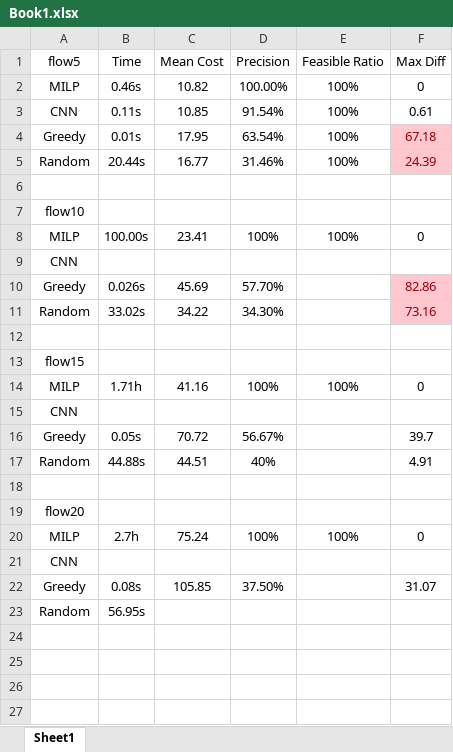
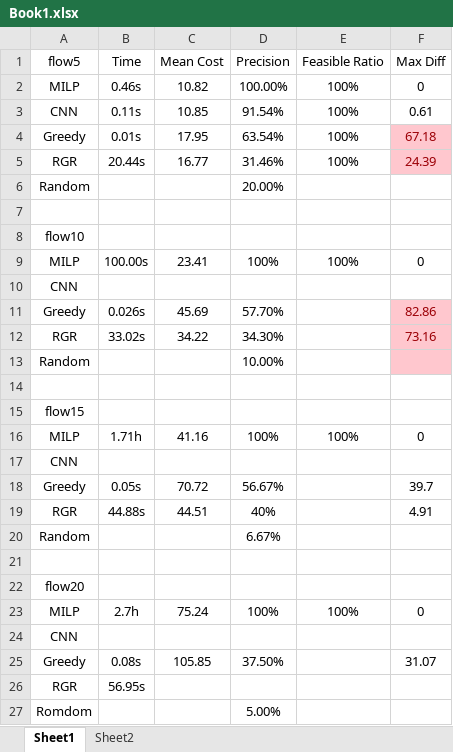
Before and after one commit to WANGYantong/Neural-Networks, an Excel workbook: ILP/NN/Book1.xlsx, sheet Sheet1, drawn as a sheet; values as stored, in another font and other column widths than the file's, no borders; addresses are those after the commit; the diff names each change by its address in the sheet, - before the commit and + after, or states it on an @@ line.

```diff
--- a/ILP/NN/Book1.xlsx (sheet Sheet1)
+++ b/ILP/NN/Book1.xlsx (sheet Sheet1)
+sheet tab: Sheet2
-A5 (flow5): Random
+A5 (flow5): RGR
+row 6: Random |  |  | 20.00%
-A12 (flow5): Random
+A12 (flow5): RGR
+row 13: Random |  |  | 10.00%
-A19 (flow5): Random
+A19 (flow5): RGR
+row 20: Random |  |  | 6.67%
-A26 (flow5): Random
+A26 (flow5): RGR
+row 27: Romdom |  |  | 5.00%
```
Also changed, not shown: 2 other files.
